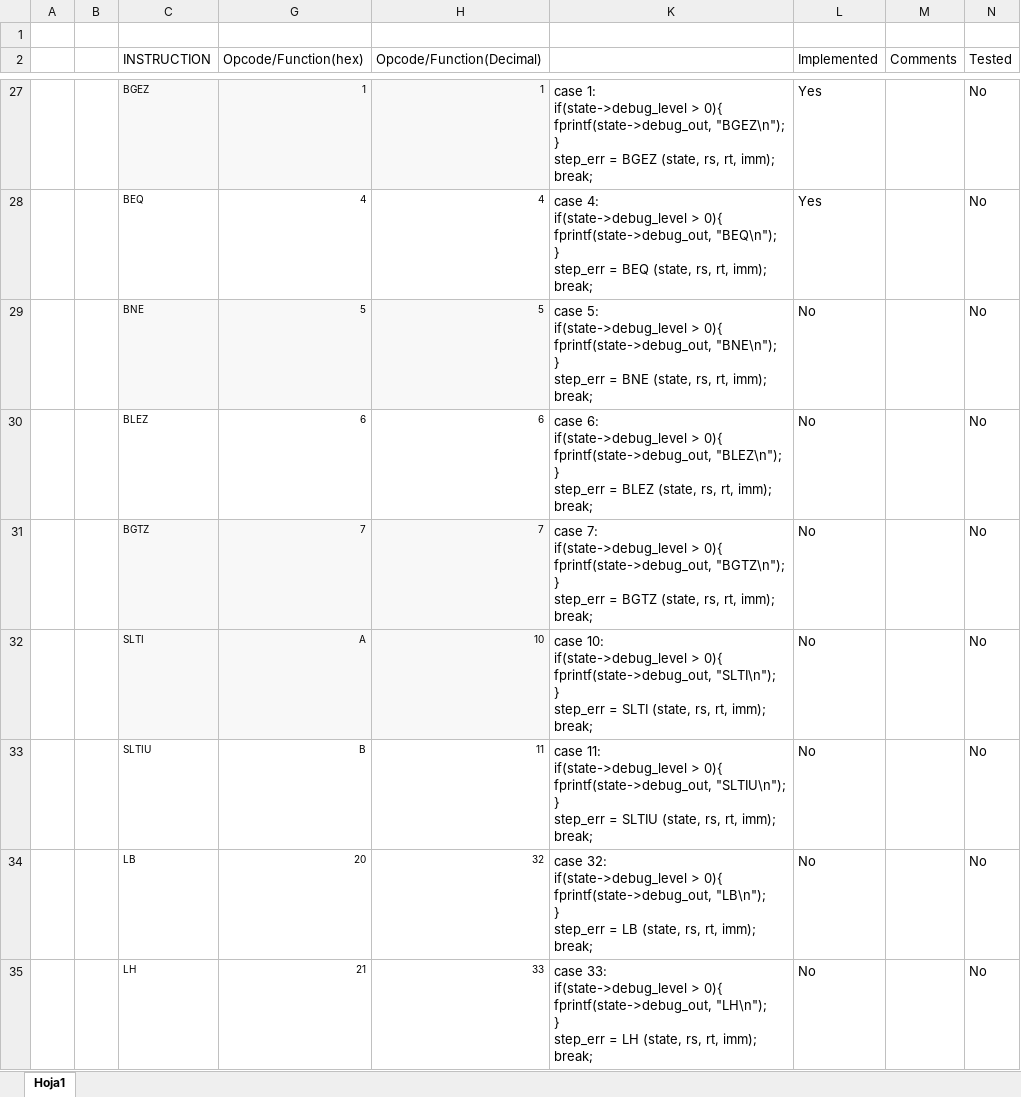
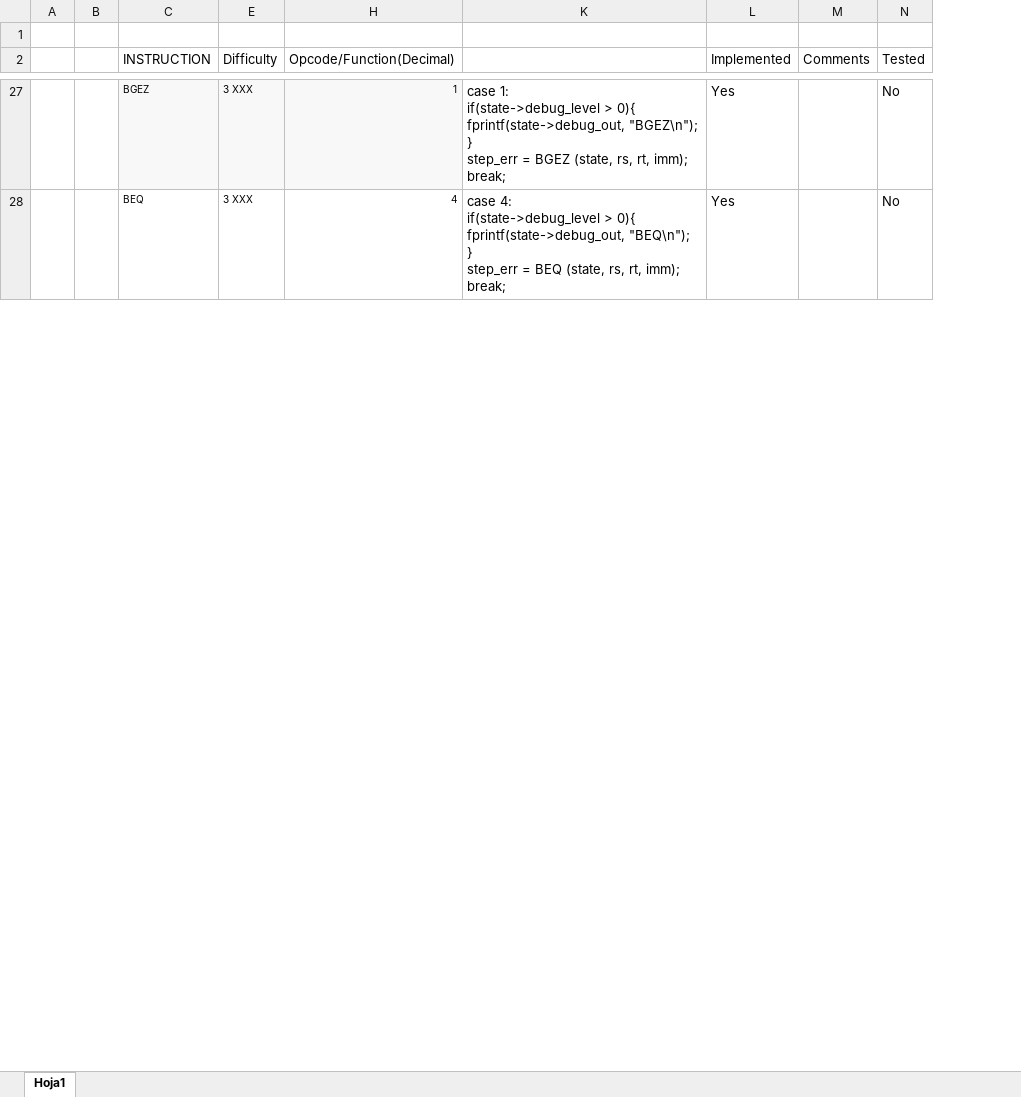
Before and after one commit to jeg114/CPU_project, an Excel workbook: Instruction List.xlsx, sheet Hoja1, drawn as a sheet; only a part is shown, gaps mark what is left out; values as stored, in another font and other column widths than the file's, no borders; conditional formats not drawn; removed rows and columns are numbered as before the commit, all else as after; ↵ is a line break in a cell; the diff covers the shown part only; the diff names each change by its address in the sheet, - before the commit and + after, or states it on an @@ line.

Commit message:
new instructions implemented

```diff
--- a/Instruction List.xlsx (sheet Hoja1)
+++ b/Instruction List.xlsx (sheet Hoja1)
@@ column G (Opcode/Function(hex)) hidden, rows 27-28: 1 | 4 @@
@@ column E (Difficulty) unhidden, rows 27-28: 3 XXX | 3 XXX @@
-row 29:  |  | BNE | 5 | 5 | case 5: ↵ if(state->debug_level > 0){ ↵ fprintf(state->debug_out, "BNE\n"); ↵ } ↵ step_err = BNE (state, rs, rt, imm); ↵ break; | No |  | No
-row 30:  |  | BLEZ | 6 | 6 | case 6: ↵ if(state->debug_level > 0){ ↵ fprintf(state->debug_out, "BLEZ\n"); ↵ } ↵ step_err = BLEZ (state, rs, rt, imm); ↵ break; | No |  | No
-row 31:  |  | BGTZ | 7 | 7 | case 7: ↵ if(state->debug_level > 0){ ↵ fprintf(state->debug_out, "BGTZ\n"); ↵ } ↵ step_err = BGTZ (state, rs, rt, imm); ↵ break; | No |  | No
-row 32:  |  | SLTI | A | 10 | case 10: ↵ if(state->debug_level > 0){ ↵ fprintf(state->debug_out, "SLTI\n"); ↵ } ↵ step_err = SLTI (state, rs, rt, imm); ↵ break; | No |  | No
-row 33:  |  | SLTIU | B | 11 | case 11: ↵ if(state->debug_level > 0){ ↵ fprintf(state->debug_out, "SLTIU\n"); ↵ } ↵ step_err = SLTIU (state, rs, rt, imm); ↵ break; | No |  | No
-row 34:  |  | LB | 20 | 32 | case 32: ↵ if(state->debug_level > 0){ ↵ fprintf(state->debug_out, "LB\n"); ↵ } ↵ step_err = LB (state, rs, rt, imm); ↵ break; | No |  | No
-row 35:  |  | LH | 21 | 33 | case 33: ↵ if(state->debug_level > 0){ ↵ fprintf(state->debug_out, "LH\n"); ↵ } ↵ step_err = LH (state, rs, rt, imm); ↵ break; | No |  | No
```
Also changed, not shown: 11 added rows, 4 removed rows, 1 moved row and 3 edited cells elsewhere in this sheet, formulas that keep their value, 5 other files.
